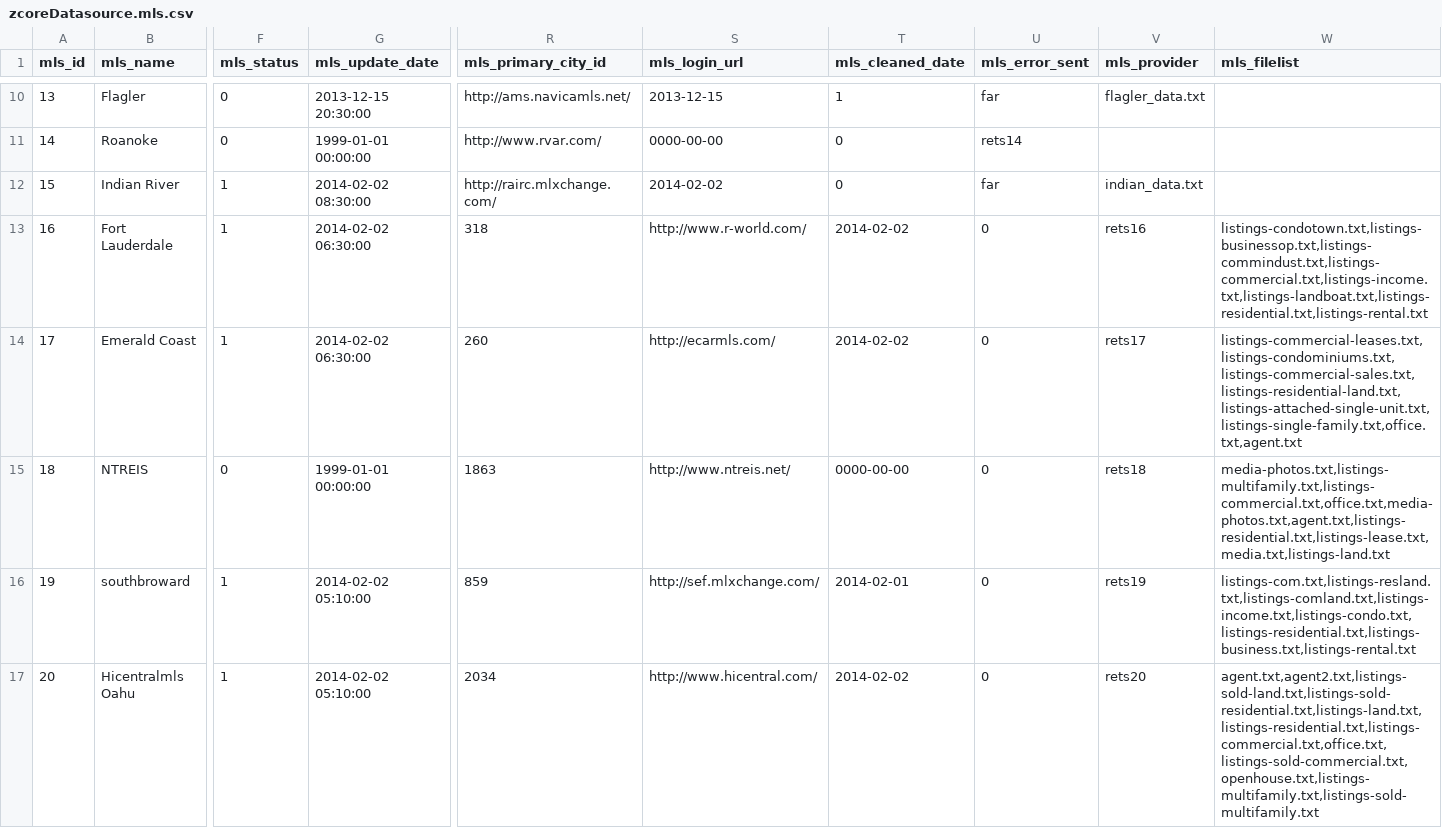
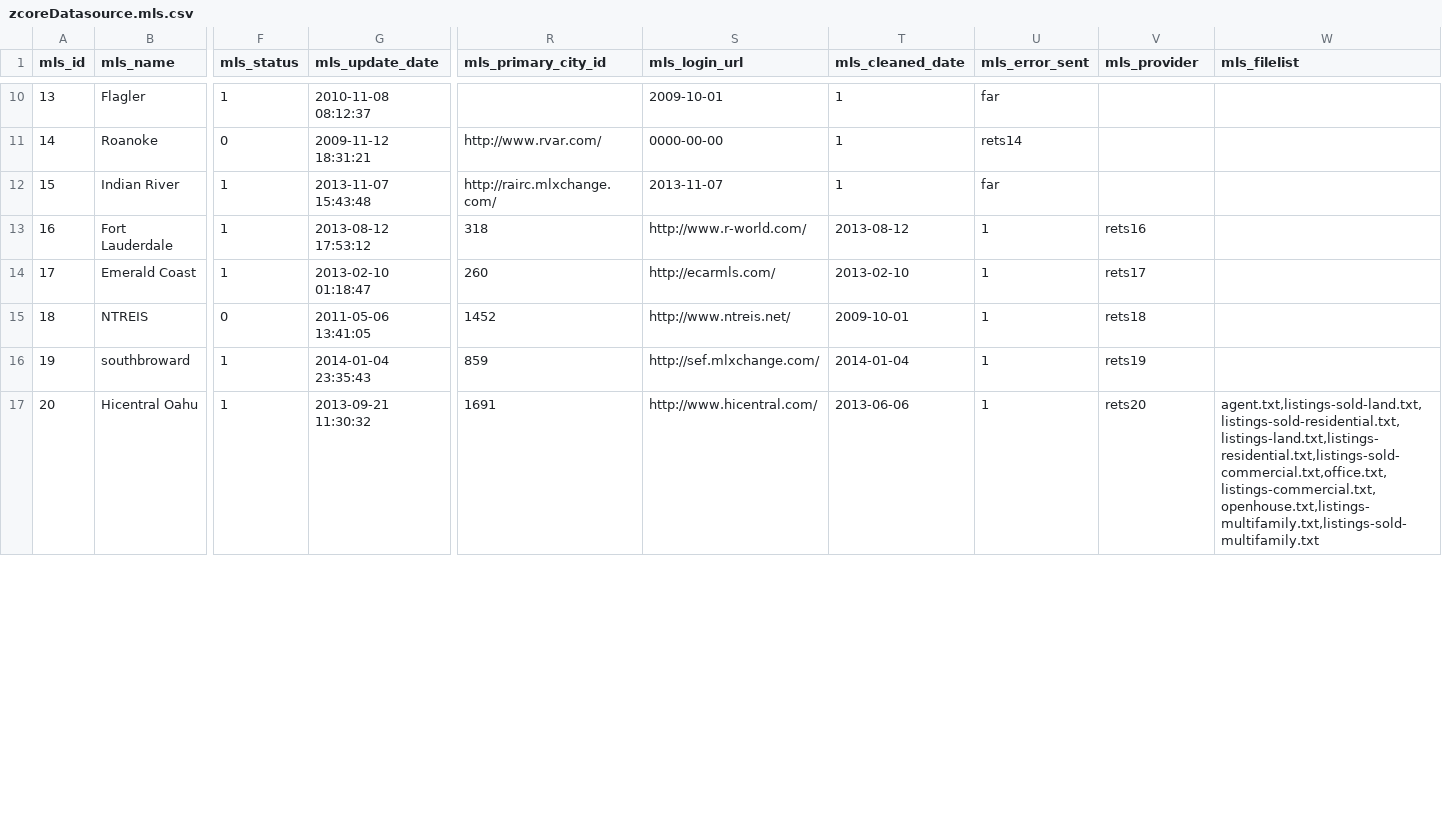
Before and after one commit to zgraphzack/jetendo, a CSV file: share/database/data/zcoreDatasource.mls.csv, drawn as a sheet; only a part is shown, gaps mark what is left out; the diff covers the shown part only; the diff names each change by its address in the sheet, - before the commit and + after, or states it on an @@ line.

```diff
--- a/share/database/data/zcoreDatasource.mls.csv
+++ b/share/database/data/zcoreDatasource.mls.csv
-F10 (mls_status): 0
+F10 (mls_status): 1
-G10 (mls_update_date): 2013-12-15 20:30:00
+G10 (mls_update_date): 2010-11-08 08:12:37
-R10 (mls_primary_city_id): http://ams.navicamls.net/
+R10 (mls_primary_city_id): (empty)
-S10 (mls_login_url): 2013-12-15
+S10 (mls_login_url): 2009-10-01
-V10 (mls_provider): flagler_data.txt
+V10 (mls_provider): (empty)
-G11 (mls_update_date): 1999-01-01 00:00:00
+G11 (mls_update_date): 2009-11-12 18:31:21
-T11:T12 (mls_cleaned_date): 0
+T11:T12 (mls_cleaned_date): 1
-G12 (mls_update_date): 2014-02-02 08:30:00
+G12 (mls_update_date): 2013-11-07 15:43:48
-S12 (mls_login_url): 2014-02-02
+S12 (mls_login_url): 2013-11-07
-V12 (mls_provider): indian_data.txt
+V12 (mls_provider): (empty)
-G13 (mls_update_date): 2014-02-02 06:30:00
+G13 (mls_update_date): 2013-08-12 17:53:12
-T13 (mls_cleaned_date): 2014-02-02
+T13 (mls_cleaned_date): 2013-08-12
-U13:U17 (mls_error_sent): 0
+U13:U17 (mls_error_sent): 1
-W13 (mls_filelist): listings-condotown.txt,listings-businessop.txt,listings-commindust.txt,listings-commercial.txt,listings-income.txt,listings-landboat.txt,listings-residential.txt,listings-rental.txt
+W13 (mls_filelist): (empty)
-G14 (mls_update_date): 2014-02-02 06:30:00
+G14 (mls_update_date): 2013-02-10 01:18:47
-T14 (mls_cleaned_date): 2014-02-02
+T14 (mls_cleaned_date): 2013-02-10
-W14 (mls_filelist): listings-commercial-leases.txt,listings-condominiums.txt,listings-commercial-sales.txt,listings-residential-land.txt,listings-attached-single-unit.txt,listings-single-family.txt,office.txt,agent.txt
+W14 (mls_filelist): (empty)
-G15 (mls_update_date): 1999-01-01 00:00:00
+G15 (mls_update_date): 2011-05-06 13:41:05
-R15 (mls_primary_city_id): 1863
+R15 (mls_primary_city_id): 1452
-T15 (mls_cleaned_date): 0000-00-00
+T15 (mls_cleaned_date): 2009-10-01
-W15 (mls_filelist): media-photos.txt,listings-multifamily.txt,listings-commercial.txt,office.txt,media-photos.txt,agent.txt,listings-residential.txt,listings-lease.txt,media.txt,listings-land.txt
+W15 (mls_filelist): (empty)
-G16 (mls_update_date): 2014-02-02 05:10:00
+G16 (mls_update_date): 2014-01-04 23:35:43
-T16 (mls_cleaned_date): 2014-02-01
+T16 (mls_cleaned_date): 2014-01-04
-W16 (mls_filelist): listings-com.txt,listings-resland.txt,listings-comland.txt,listings-income.txt,listings-condo.txt,listings-residential.txt,listings-business.txt,listings-rental.txt
+W16 (mls_filelist): (empty)
-B17 (mls_name): Hicentralmls Oahu
+B17 (mls_name): Hicentral Oahu
-G17 (mls_update_date): 2014-02-02 05:10:00
+G17 (mls_update_date): 2013-09-21 11:30:32
-R17 (mls_primary_city_id): 2034
+R17 (mls_primary_city_id): 1691
-T17 (mls_cleaned_date): 2014-02-02
+T17 (mls_cleaned_date): 2013-06-06
-W17 (mls_filelist): agent.txt,agent2.txt,listings-sold-land.txt,listings-sold-residential.txt,listings-land.txt,listings-residential.txt,listings-commercial.txt,office.txt,listings-sold-commercial.txt,openhouse.txt,listings-multifamily.txt,listings-sold-multifamily.txt
+W17 (mls_filelist): agent.txt,listings-sold-land.txt,listings-sold-residential.txt,listings-land.txt,listings-residential.txt,listings-sold-commercial.txt,office.txt,listings-commercial.txt,openhouse.txt,listings-multifamily.txt,listings-sold-multifamily.txt
```
Also changed, not shown: 40 edited cells elsewhere in this file, 12 other files.
